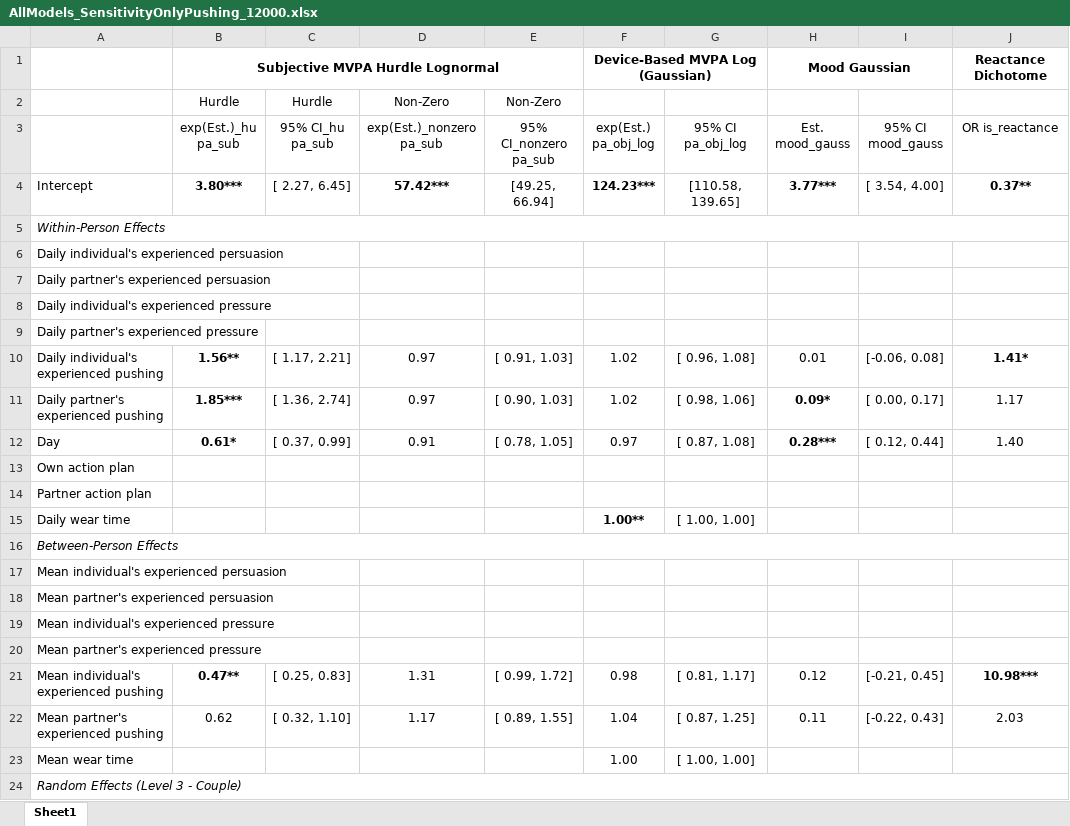
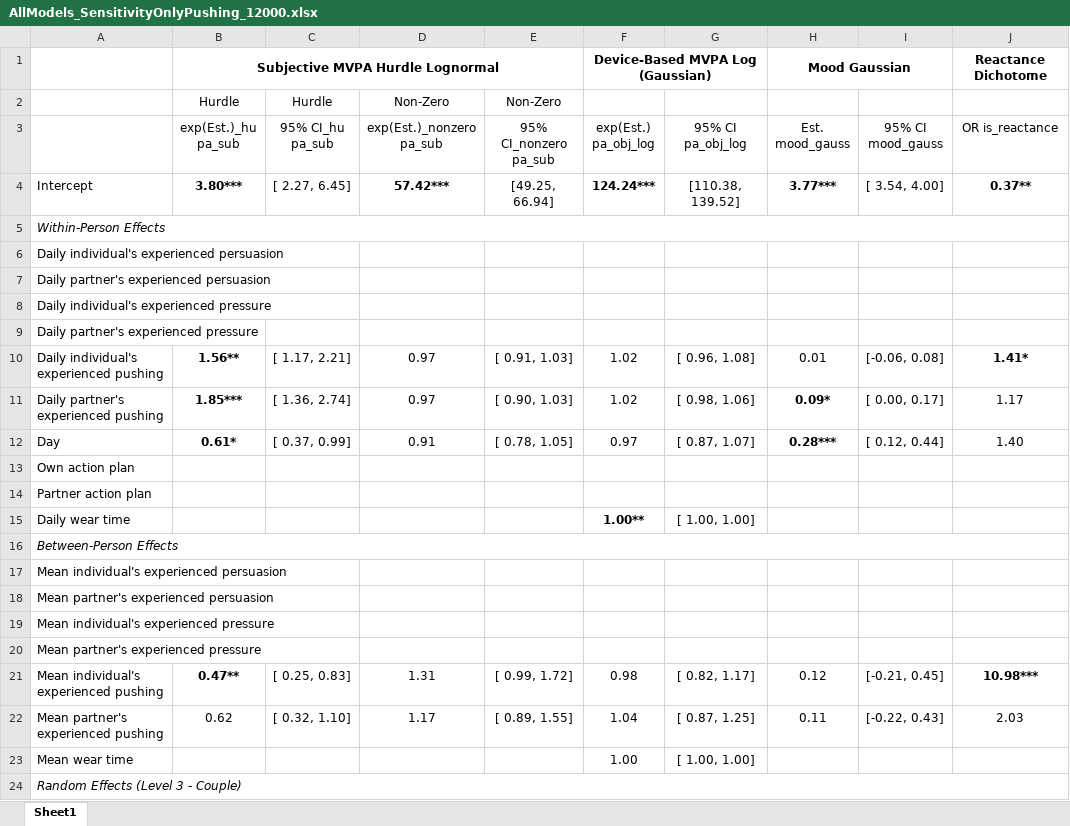
Before and after one commit to Pascal-Kueng/02TimeAndTiesControl, an Excel workbook: Output/AllModels_SensitivityOnlyPushing_12000.xlsx, sheet Sheet1, drawn as a sheet; only a part is shown; values as stored, in another font and other column widths than the file's, no borders; the diff names each change by its address in the sheet, - before the commit and + after, or states it on an @@ line.

```diff
--- a/Output/AllModels_SensitivityOnlyPushing_12000.xlsx (sheet Sheet1)
+++ b/Output/AllModels_SensitivityOnlyPushing_12000.xlsx (sheet Sheet1)
-F4 (exp(Est.) pa_obj_log): 124.23***
+F4 (exp(Est.) pa_obj_log): 124.24***
-G4 (95% CI pa_obj_log): [110.58, 139.65]
+G4 (95% CI pa_obj_log): [110.38, 139.52]
-G12 (95% CI pa_obj_log): [ 0.87, 1.08]
+G12 (95% CI pa_obj_log): [ 0.87, 1.07]
-G21 (95% CI pa_obj_log): [ 0.81, 1.17]
+G21 (95% CI pa_obj_log): [ 0.82, 1.17]
```
Also changed, not shown: Output/AllModels_SensitivityExchangeProcesses_12000.xlsx, Output/AllModels_SensitivityNoPushing_12000.xlsx, 8 other files.
